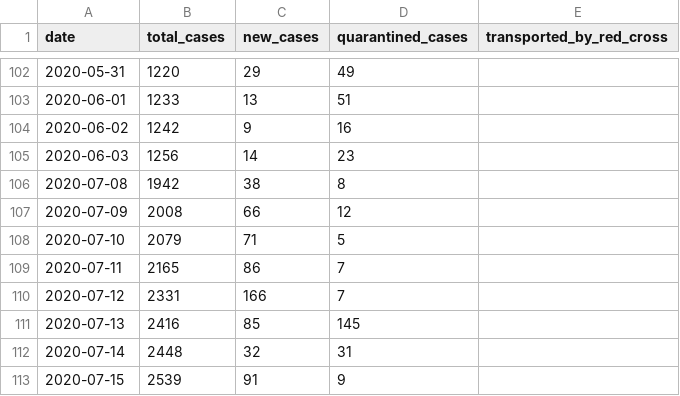
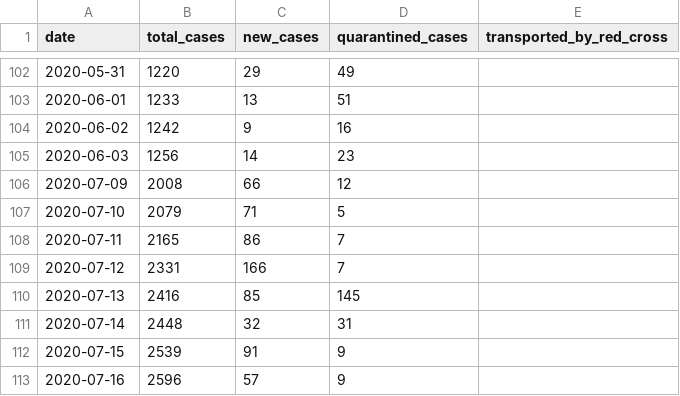
Before and after one commit to j3k0/corona-ministryinfo-gov-lb-fetcher, a CSV file: daily_data.csv, drawn as a sheet; only a part is shown, gaps mark what is left out; the shorter side is filled out with more unchanged rows; the diff names each change by its address in the sheet, - before the commit and + after, or states it on an @@ line.

Commit message:
Update 2020-08-07

```diff
--- a/daily_data.csv
+++ b/daily_data.csv
-row 106: 2020-07-08 | 1942 | 38 | 8
```
